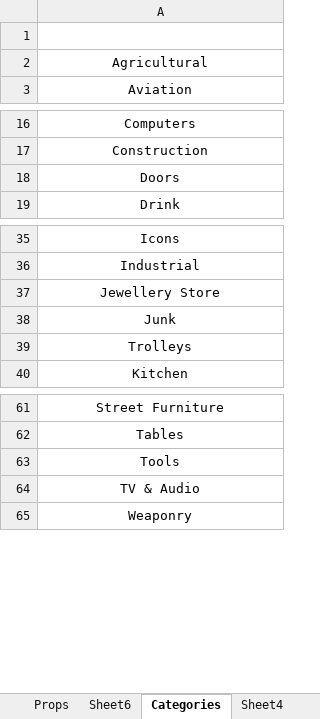
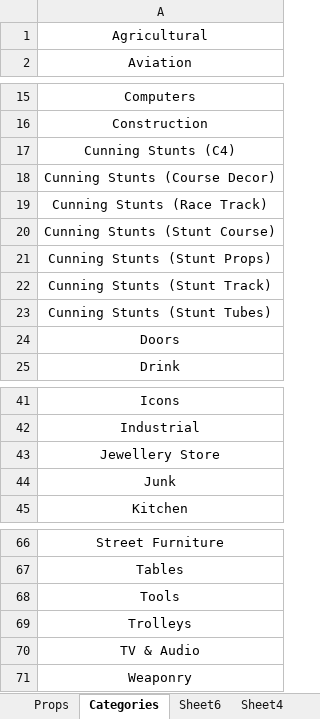
Before and after one commit to gtav-ent/GTAV-EnhancedNativeTrainer, an Excel workbook: EnhancedNativeTrainer/Documents/GTAV Props 2.xlsm, sheet Categories, drawn as a sheet; only a part is shown, gaps mark what is left out; values as stored, in another font and other column widths than the file's, no borders; removed rows and columns are numbered as before the commit, all else as after; the diff names each change by its address in the sheet, - before the commit and + after, or states it on an @@ line.

Commit message:
Updated to include Cunning Stunts
- Added all cunning stunts vehicles
- Added all cunning stunts proprs

- Updated both Vechicles and Props Excel spreadsheets

```diff
--- a/EnhancedNativeTrainer/Documents/GTAV Props 2.xlsm (sheet Categories)
+++ b/EnhancedNativeTrainer/Documents/GTAV Props 2.xlsm (sheet Categories)
@@ sheet tab order changed: Props | Categories | Sheet6 | Sheet4 @@
-row 1: (empty)
+row 17: Cunning Stunts (C4)
+row 18: Cunning Stunts (Course Decor)
+row 19: Cunning Stunts (Race Track)
+row 20: Cunning Stunts (Stunt Course)
+row 21: Cunning Stunts (Stunt Props)
+row 22: Cunning Stunts (Stunt Track)
+row 23: Cunning Stunts (Stunt Tubes)
-row 39: Trolleys
+row 69: Trolleys
```
Also changed, not shown: sheet Props, formulas that keep their value, EnhancedNativeTrainer/Documents/GTA V Vehicles Master.xlsm, 2 other files.
